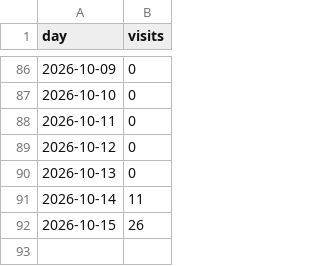
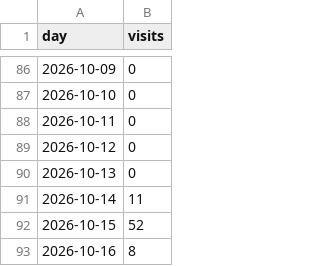
Before and after one commit to akshatpagariya909-svg/Pagaria, a CSV file: daily.csv, drawn as a sheet; only a part is shown, gaps mark what is left out.

```diff
--- a/daily.csv
+++ b/daily.csv
@@ -91,2 +91,3 @@ day,visits
 2026-10-14,11
-2026-10-15,26
+2026-10-15,52
+2026-10-16,8
```
Also changed, not shown: 1 other file.
